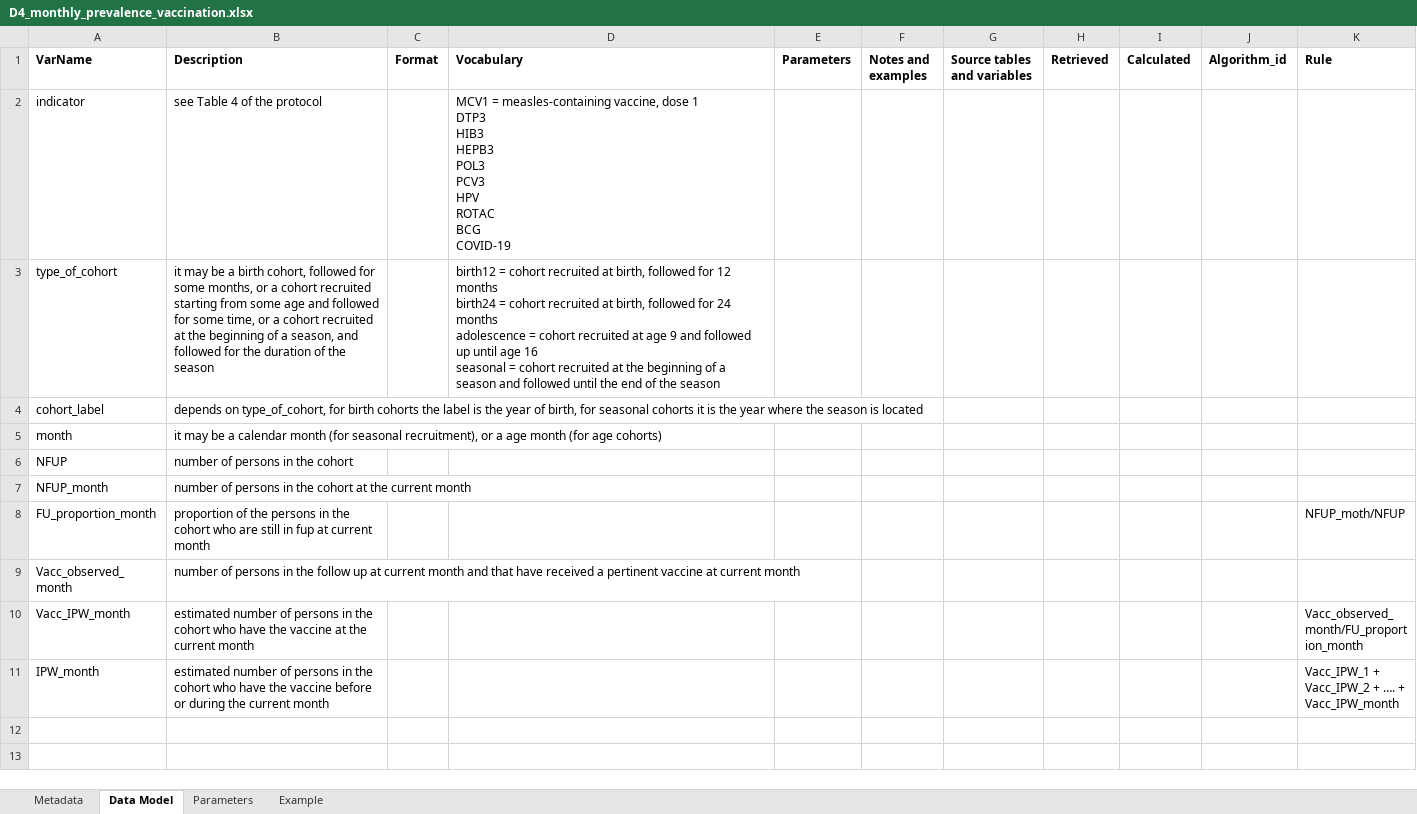
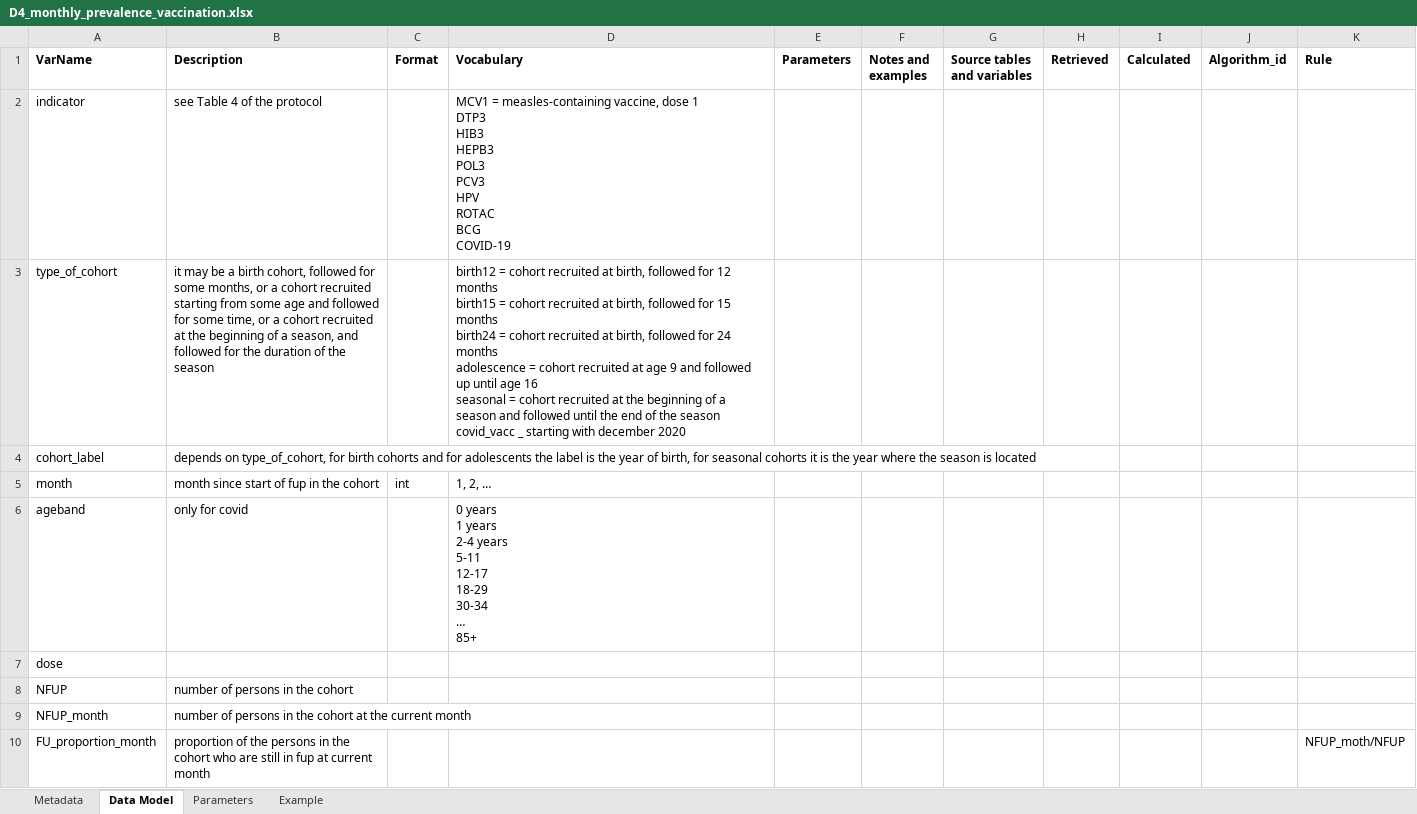
Before and after one commit to VAC4EU/ROC18, an Excel workbook: i_codebooks/D4_monthly_prevalence_vaccination.xlsx, sheet Data Model, drawn as a sheet; only a part is shown; the shorter side is filled out with more unchanged rows; values as stored, in another font and other column widths than the file's, no borders; ↵ is a line break in a cell; the diff covers the shown part only; the diff names each change by its address in the sheet, - before the commit and + after, or states it on an @@ line.

```diff
--- a/i_codebooks/D4_monthly_prevalence_vaccination.xlsx (sheet Data Model)
+++ b/i_codebooks/D4_monthly_prevalence_vaccination.xlsx (sheet Data Model)
-D3 (Vocabulary): …12 months ↵ birth24 = cohort recruited at birth, followed for 24 months ↵ adolescence = cohort recruited at age 9 and followed up until age 16 ↵ seasonal = cohort recruited at the beginning of a season and followed until the end of the season
+D3 (Vocabulary): …12 months ↵ birth15 = cohort recruited at birth, followed for 15 months ↵ birth24 = cohort recruited at birth, followed for 24 months ↵ adolescence = cohort recruited at age 9 and followed up until age 16 ↵ seasonal = cohort recruited at the beginning of a season and followed until the end of the season ↵ covid_vacc _ starting with december 2020
-B4 (Description): …birth cohorts the label…
+B4 (Description): …birth cohorts and for adolescents the label…
-B5 (Description): it may be a calendar month (for seasonal recruitment), or a age month (for age cohorts)
+B5 (Description): month since start of fup in the cohort
-C5 (Format): (empty)
+C5 (Format): int
-D5 (Vocabulary): (empty)
+D5 (Vocabulary): 1, 2, …
+row 6: ageband | only for covid |  | 0 years ↵ 1 years ↵ 2-4 years ↵ 5-11 ↵ 12-17 ↵ 18-29 ↵ 30-34 ↵ … ↵ 85+
+row 7: dose
```
Also changed, not shown: 2 added rows elsewhere in this sheet, i_codebooks/00_index.xlsx, i_codebooks/D3_clean_all_vaccines.xlsx, 2 other files.
